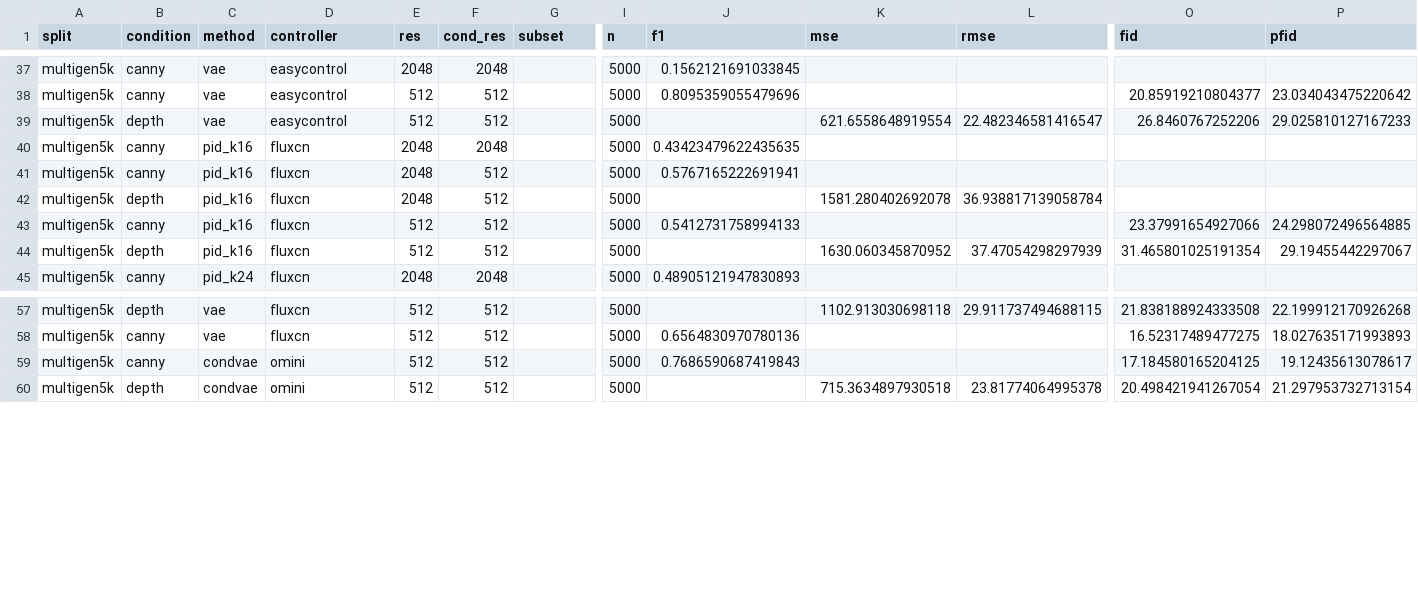
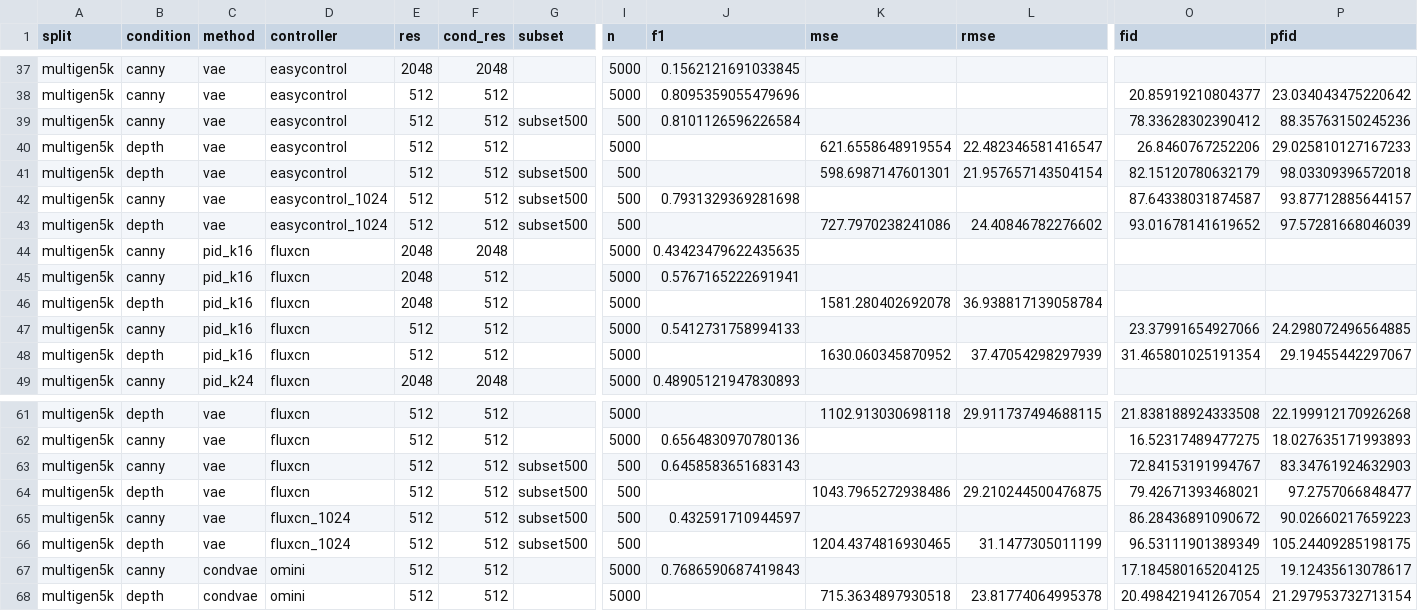
Before and after one commit to wookiegen/cgd-dev200, a CSV file: results/bench/summary.csv, drawn as a sheet; only a part is shown, gaps mark what is left out; rows hold the shown columns only; the diff names each change by its address in the sheet, - before the commit and + after, or states it on an @@ line.

```diff
--- a/results/bench/summary.csv
+++ b/results/bench/summary.csv
+row 39: multigen5k | canny | vae | easycontrol | 512 | 512 | subset500 | 500 | 0.8101126596226584 |  |  | 78.33628302390412 | 88.35763150245236
+row 41: multigen5k | depth | vae | easycontrol | 512 | 512 | subset500 | 500 |  | 598.6987147601301 | 21.957657143504154 | 82.15120780632179 | 98.03309396572018
+row 42: multigen5k | canny | vae | easycontrol_1024 | 512 | 512 | subset500 | 500 | 0.7931329369281698 |  |  | 87.64338031874587 | 93.87712885644157
+row 43: multigen5k | depth | vae | easycontrol_1024 | 512 | 512 | subset500 | 500 |  | 727.7970238241086 | 24.40846782276602 | 93.01678141619652 | 97.57281668046039
+row 63: multigen5k | canny | vae | fluxcn | 512 | 512 | subset500 | 500 | 0.6458583651683143 |  |  | 72.84153191994767 | 83.34761924632903
+row 64: multigen5k | depth | vae | fluxcn | 512 | 512 | subset500 | 500 |  | 1043.7965272938486 | 29.210244500476875 | 79.42671393468021 | 97.2757066848477
+row 65: multigen5k | canny | vae | fluxcn_1024 | 512 | 512 | subset500 | 500 | 0.432591710944597 |  |  | 86.28436891090672 | 90.02660217659223
+row 66: multigen5k | depth | vae | fluxcn_1024 | 512 | 512 | subset500 | 500 |  | 1204.4374816930465 | 31.1477305011199 | 96.53111901389349 | 105.24409285198175
```
Also changed, not shown: 21 other files.
